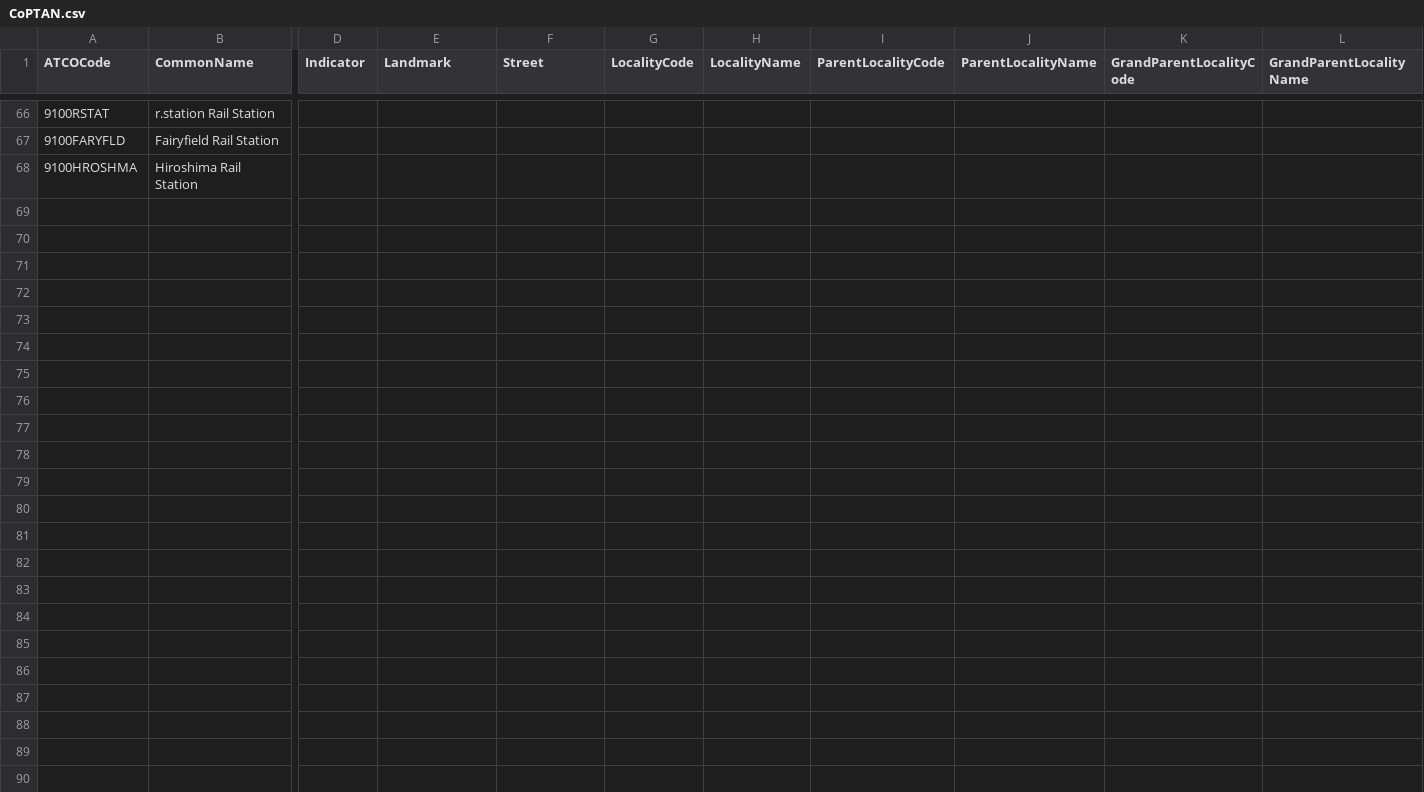
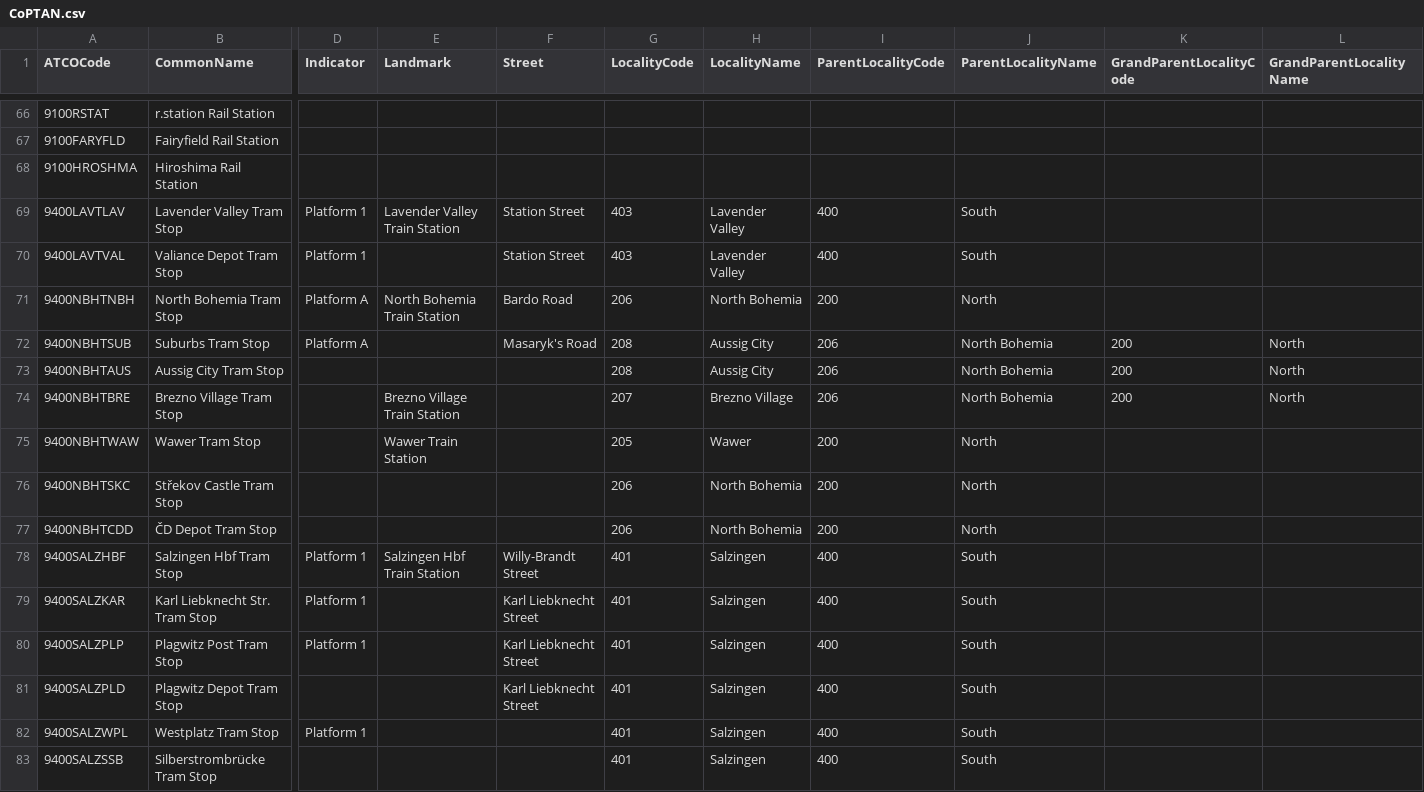
Before and after one commit to C1200/CoPTAN, a CSV file: CoPTAN.csv, drawn as a sheet; only a part is shown, gaps mark what is left out; rows hold the shown columns only; the diff covers the shown part only; the diff names each change by its address in the sheet, - before the commit and + after, or states it on an @@ line.

Commit message:
a lot more change

```diff
--- a/CoPTAN.csv
+++ b/CoPTAN.csv
+row 69: 9400LAVTLAV | Lavender Valley Tram Stop | Platform 1 | Lavender Valley Train Station | Station Street | 403 | Lavender Valley | 400 | South
+row 70: 9400LAVTVAL | Valiance Depot Tram Stop | Platform 1 |  | Station Street | 403 | Lavender Valley | 400 | South
+row 71: 9400NBHTNBH | North Bohemia Tram Stop | Platform A | North Bohemia Train Station | Bardo Road | 206 | North Bohemia | 200 | North
+row 72: 9400NBHTSUB | Suburbs Tram Stop | Platform A |  | Masaryk's Road | 208 | Aussig City | 206 | North Bohemia | 200 | North
+row 73: 9400NBHTAUS | Aussig City Tram Stop |  |  |  | 208 | Aussig City | 206 | North Bohemia | 200 | North
+row 74: 9400NBHTBRE | Brezno Village Tram Stop |  | Brezno Village Train Station |  | 207 | Brezno Village | 206 | North Bohemia | 200 | North
+row 75: 9400NBHTWAW | Wawer Tram Stop |  | Wawer Train Station |  | 205 | Wawer | 200 | North
+row 76: 9400NBHTSKC | Střekov Castle Tram Stop |  |  |  | 206 | North Bohemia | 200 | North
+row 77: 9400NBHTCDD | ČD Depot Tram Stop |  |  |  | 206 | North Bohemia | 200 | North
+row 78: 9400SALZHBF | Salzingen Hbf Tram Stop | Platform 1 | Salzingen Hbf Train Station | Willy-Brandt Street | 401 | Salzingen | 400 | South
+row 79: 9400SALZKAR | Karl Liebknecht Str. Tram Stop | Platform 1 |  | Karl Liebknecht Street | 401 | Salzingen | 400 | South
+row 80: 9400SALZPLP | Plagwitz Post Tram Stop | Platform 1 |  | Karl Liebknecht Street | 401 | Salzingen | 400 | South
+row 81: 9400SALZPLD | Plagwitz Depot Tram Stop |  |  | Karl Liebknecht Street | 401 | Salzingen | 400 | South
+row 82: 9400SALZWPL | Westplatz Tram Stop | Platform 1 |  |  | 401 | Salzingen | 400 | South
+row 83: 9400SALZSSB | Silberstrombrücke Tram Stop |  |  |  | 401 | Salzingen | 400 | South
```
Also changed, not shown: 26 edited cells elsewhere in this file.
